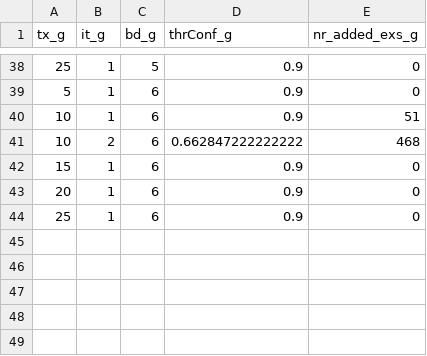
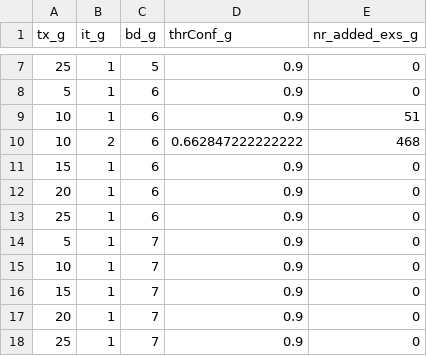
Before and after one commit to karlianev/projeto_karliane, a CSV file: resultado.csv, drawn as a sheet; only a part is shown, gaps mark what is left out; the diff covers the shown part only; the diff names each change by its address in the sheet, - before the commit and + after, or states it on an @@ line.

Commit message:
organizacao dos resultados, criacao da funcao funcSelfTrain, inclusão do naive sem funcionar

```diff
--- a/resultado.csv
+++ b/resultado.csv
+row 14: 5 | 1 | 7 | 0.9 | 0
+row 15: 10 | 1 | 7 | 0.9 | 0
+row 16: 15 | 1 | 7 | 0.9 | 0
+row 17: 20 | 1 | 7 | 0.9 | 0
+row 18: 25 | 1 | 7 | 0.9 | 0
```
Also changed, not shown: 31 removed rows elsewhere in this file, resultado_acc.csv, 12 other files.
